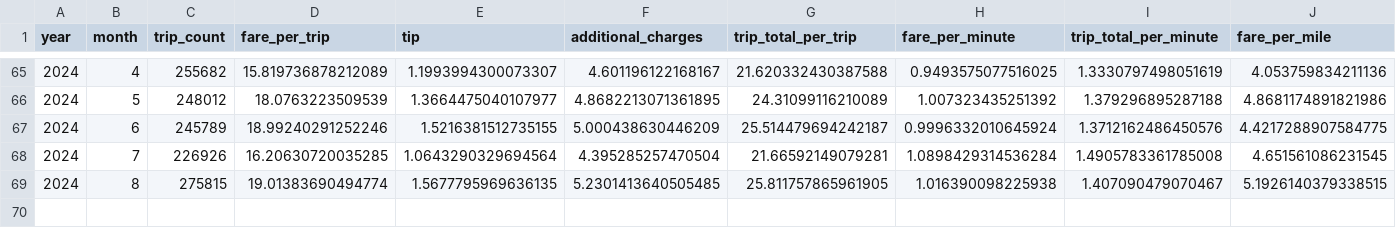
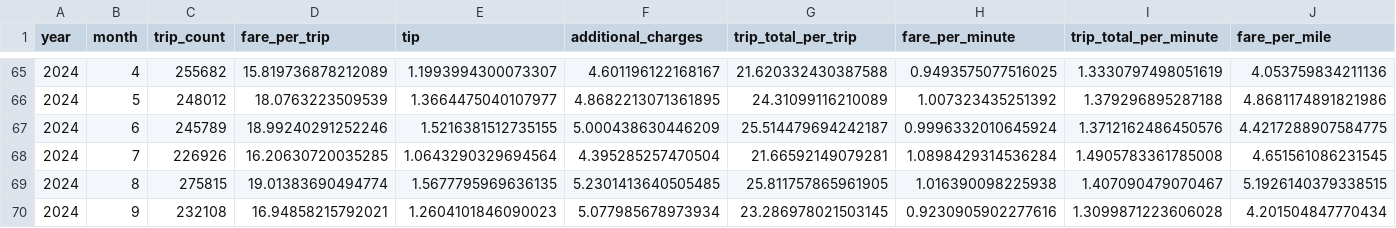
Before and after one commit to tomslee/ridehail-chicago, a CSV file: data/trip_aggregates.csv, drawn as a sheet; only a part is shown, gaps mark what is left out; rows hold the shown columns only; the diff names each change by its address in the sheet, - before the commit and + after, or states it on an @@ line.

Commit message:
Updated with new Chicago data

```diff
--- a/data/trip_aggregates.csv
+++ b/data/trip_aggregates.csv
+row 70: 2024 | 9 | 232108 | 16.94858215792021 | 1.2604101846090023 | 5.077985678973934 | 23.286978021503145 | 0.9230905902277616 | 1.3099871223606028 | 4.201504847770434
```
Also changed, not shown: 5 other files.
